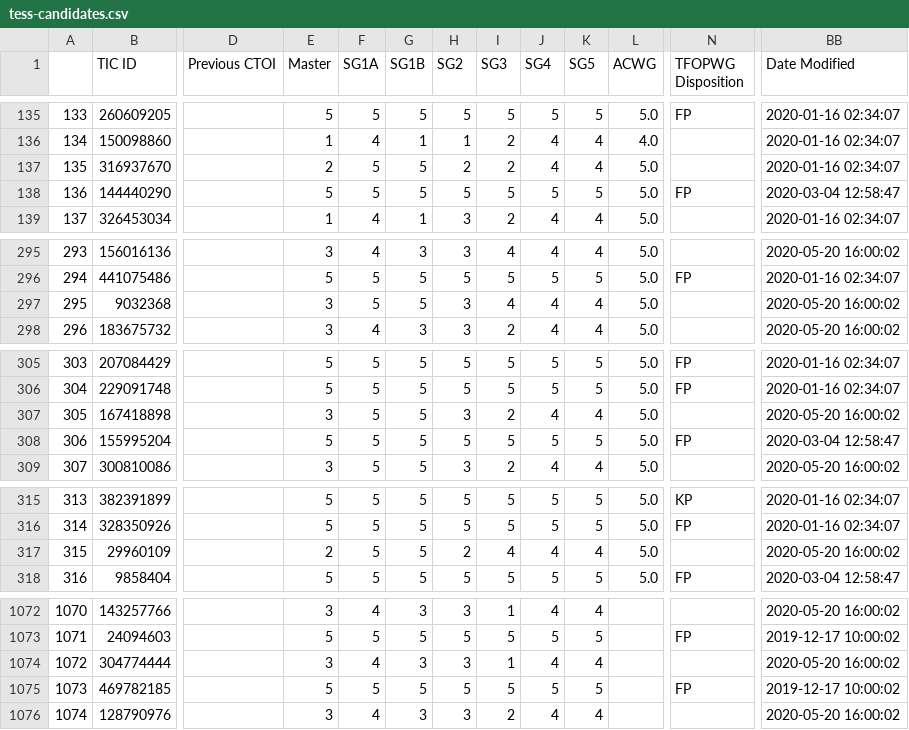
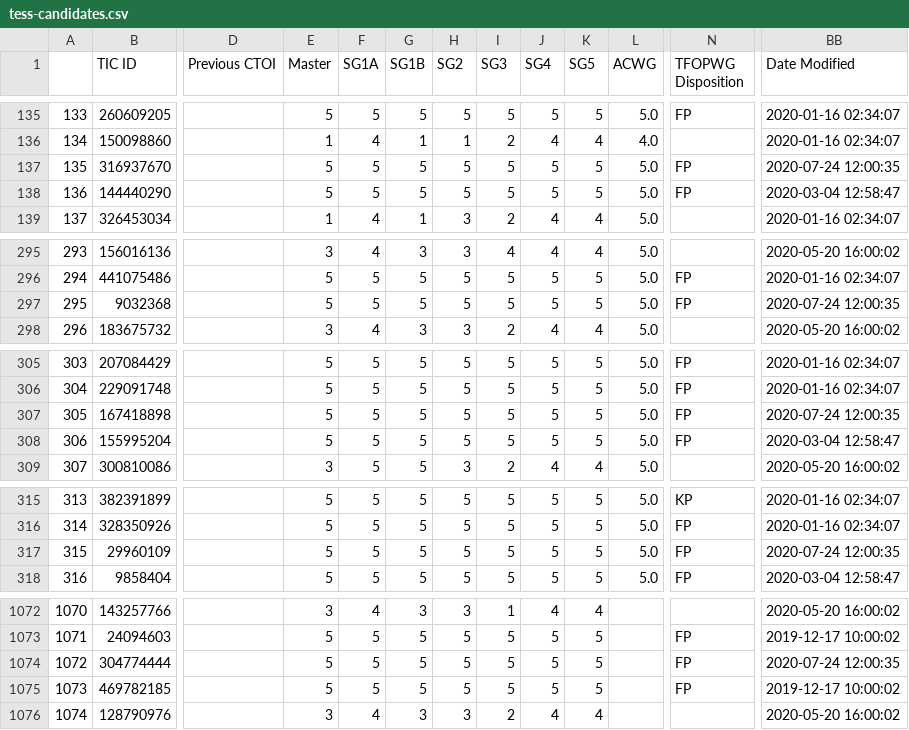
Before and after one commit to elisaquintana/exoplots, a CSV file: data/tess-candidates.csv, drawn as a sheet; only a part is shown, gaps mark what is left out; the diff covers the shown part only; the diff names each change by its address in the sheet, - before the commit and + after, or states it on an @@ line.

```diff
--- a/data/tess-candidates.csv
+++ b/data/tess-candidates.csv
-E137 (Master): 2
+E137 (Master): 5
-H137 (SG2): 2
+H137 (SG2): 5
-I137 (SG3): 2
+I137 (SG3): 5
-J137 (SG4): 4
+J137 (SG4): 5
-K137 (SG5): 4
+K137 (SG5): 5
-N137 (TFOPWG Disposition): (empty)
+N137 (TFOPWG Disposition): FP
-BB137 (Date Modified): 2020-01-16 02:34:07
+BB137 (Date Modified): 2020-07-24 12:00:35
-E297 (Master): 3
+E297 (Master): 5
-H297 (SG2): 3
+H297 (SG2): 5
-I297 (SG3): 4
+I297 (SG3): 5
-J297 (SG4): 4
+J297 (SG4): 5
-K297 (SG5): 4
+K297 (SG5): 5
-N297 (TFOPWG Disposition): (empty)
+N297 (TFOPWG Disposition): FP
-BB297 (Date Modified): 2020-05-20 16:00:02
+BB297 (Date Modified): 2020-07-24 12:00:35
-E307 (Master): 3
+E307 (Master): 5
-H307 (SG2): 3
+H307 (SG2): 5
-I307 (SG3): 2
+I307 (SG3): 5
-J307 (SG4): 4
+J307 (SG4): 5
-K307 (SG5): 4
+K307 (SG5): 5
-N307 (TFOPWG Disposition): (empty)
+N307 (TFOPWG Disposition): FP
-BB307 (Date Modified): 2020-05-20 16:00:02
+BB307 (Date Modified): 2020-07-24 12:00:35
-E317 (Master): 2
+E317 (Master): 5
-H317 (SG2): 2
+H317 (SG2): 5
-I317 (SG3): 4
+I317 (SG3): 5
-J317 (SG4): 4
+J317 (SG4): 5
-K317 (SG5): 4
+K317 (SG5): 5
-N317 (TFOPWG Disposition): (empty)
+N317 (TFOPWG Disposition): FP
-BB317 (Date Modified): 2020-05-20 16:00:02
+BB317 (Date Modified): 2020-07-24 12:00:35
-E1074 (Master): 3
+E1074 (Master): 5
-F1074 (SG1A): 4
+F1074 (SG1A): 5
-G1074 (SG1B): 3
+G1074 (SG1B): 5
-H1074 (SG2): 3
+H1074 (SG2): 5
-I1074 (SG3): 1
+I1074 (SG3): 5
-J1074 (SG4): 4
+J1074 (SG4): 5
-K1074 (SG5): 4
+K1074 (SG5): 5
-N1074 (TFOPWG Disposition): (empty)
+N1074 (TFOPWG Disposition): FP
-BB1074 (Date Modified): 2020-05-20 16:00:02
+BB1074 (Date Modified): 2020-07-24 12:00:35
```
Also changed, not shown: 147 edited cells elsewhere in this file, 23 other files.
